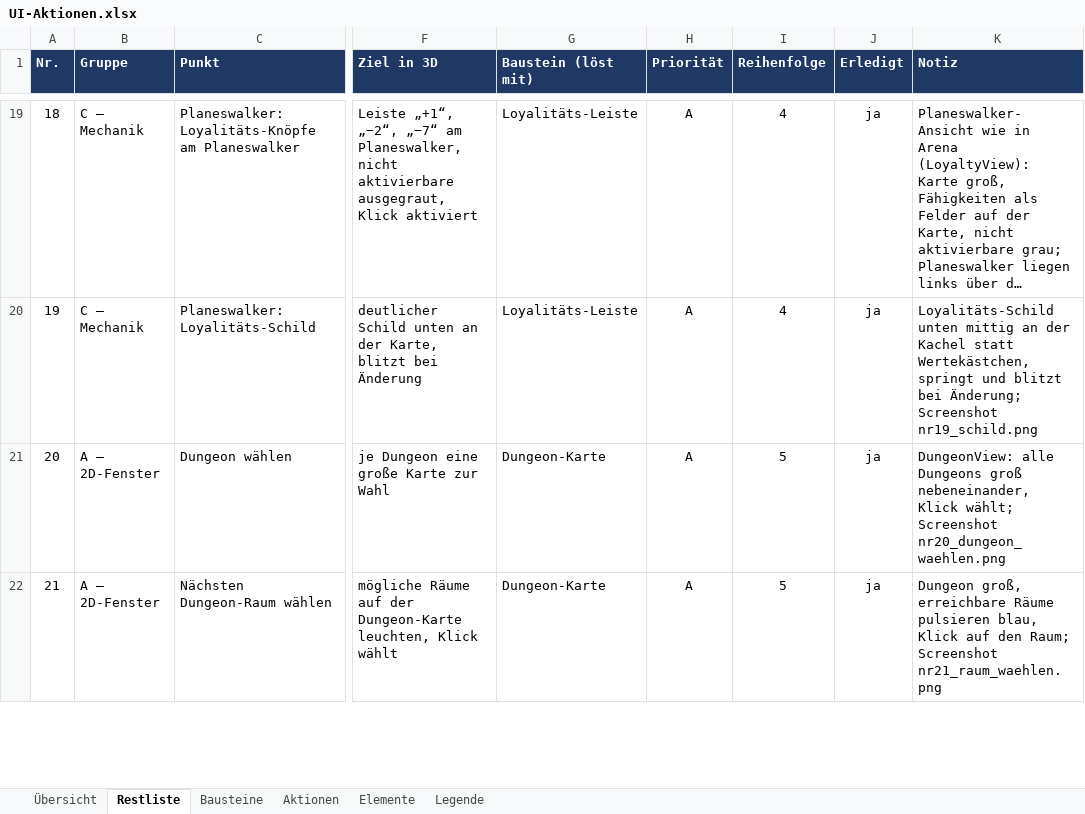
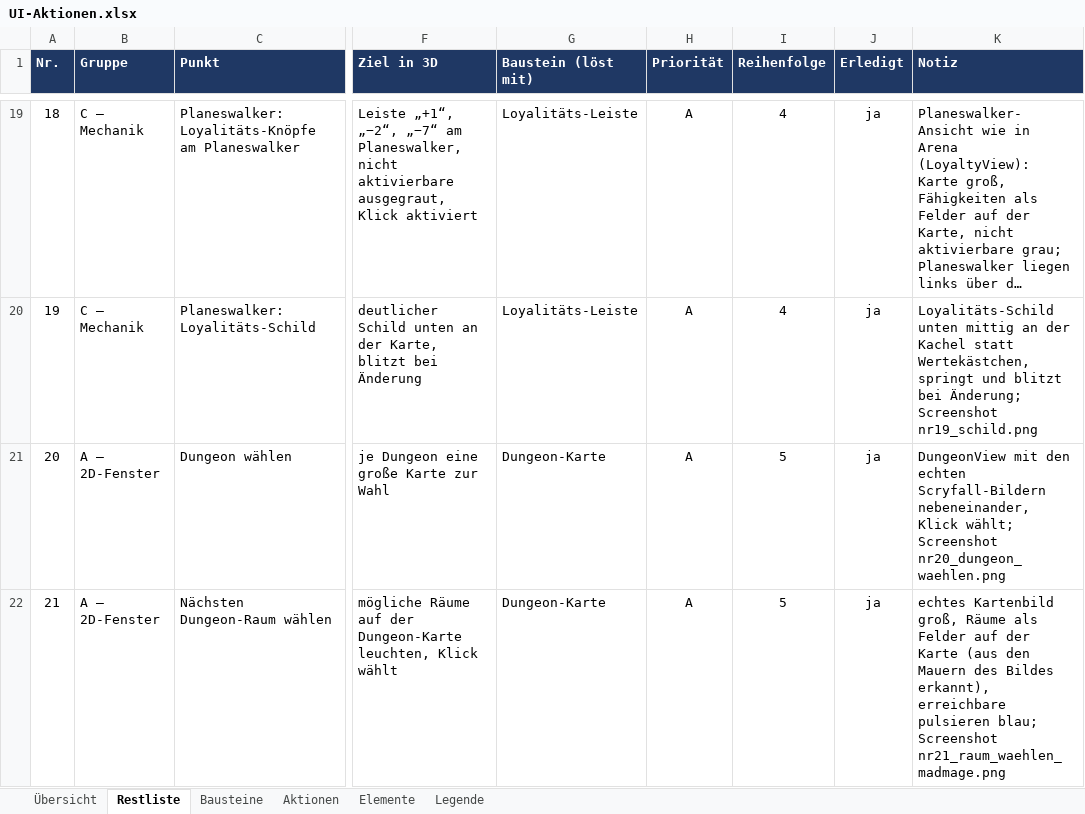
Before and after one commit to wowseer/MTG_Clash_Client, an Excel workbook: docs/UI-Aktionen.xlsx, sheet Restliste, drawn as a sheet; only a part is shown, gaps mark what is left out; long unchanged cells end in …; values as stored, in another font and other column widths than the file's, no borders; conditional formats not drawn; the diff covers the shown part only; the diff names each change by its address in the sheet, - before the commit and + after, or states it on an @@ line.

```diff
--- a/docs/UI-Aktionen.xlsx (sheet Restliste)
+++ b/docs/UI-Aktionen.xlsx (sheet Restliste)
-K21 (Notiz): DungeonView: alle Dungeons groß nebeneinander, Klick…
+K21 (Notiz): DungeonView mit den echten Scryfall-Bildern nebeneinander, Klick…
-K22 (Notiz): Dungeon groß, erreichbare Räume pulsieren blau, Klick auf den Raum; Screenshot nr21_raum_waehlen.png
+K22 (Notiz): echtes Kartenbild groß, Räume als Felder auf der Karte (aus den Mauern des Bildes erkannt), erreichbare pulsieren blau; Screenshot nr21_raum_waehlen_madmage.png
```
Also changed, not shown: 1 added row and 1 edited cell elsewhere in this sheet, 6 other files.
